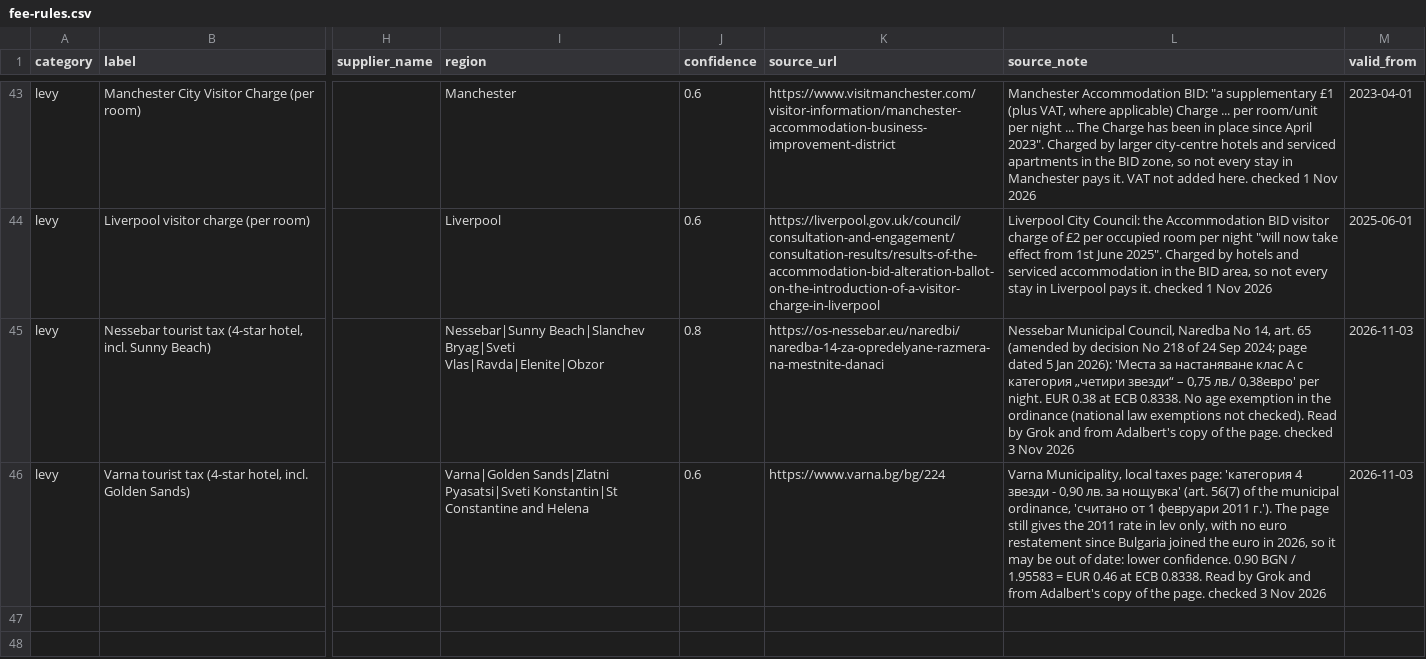
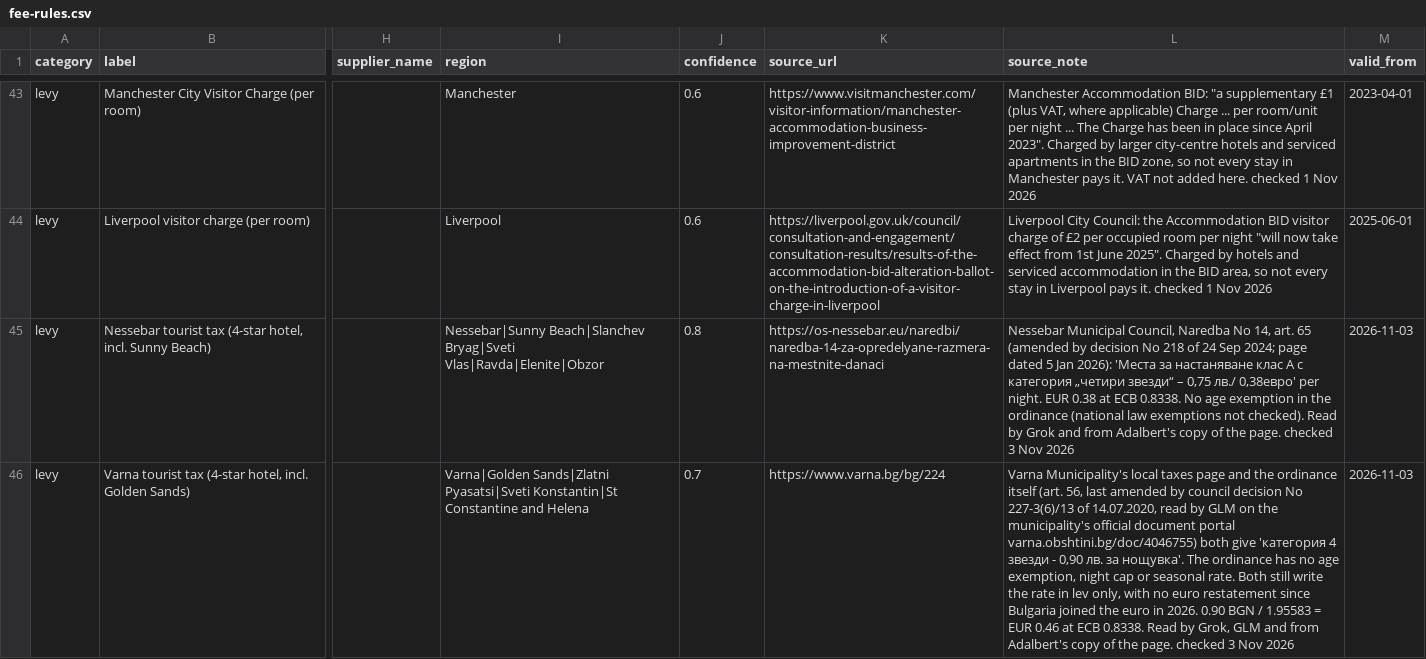
Before and after one commit to DanceOnVibes/truevsad, a CSV file: data/fee-rules/fee-rules.csv, drawn as a sheet; only a part is shown, gaps mark what is left out; the diff names each change by its address in the sheet, - before the commit and + after, or states it on an @@ line.

```diff
--- a/data/fee-rules/fee-rules.csv
+++ b/data/fee-rules/fee-rules.csv
-J46 (confidence): 0.6
+J46 (confidence): 0.7
-L46 (source_note): Varna Municipality, local taxes page: 'категория 4 звезди - 0,90 лв. за нощувка' (art. 56(7) of the municipal ordinance, 'считано от 1 февруари 2011 г.'). The page still gives the 2011 rate in lev only, with no euro restatement since Bulgaria joined the euro in 2026, so it may be out of date: lower confidence. 0.90 BGN / 1.95583 = EUR 0.46 at ECB 0.8338. Read by Grok and from…
+L46 (source_note): Varna Municipality's local taxes page and the ordinance itself (art. 56, last amended by council decision No 227-3(6)/13 of 14.07.2020, read by GLM on the municipality's official document portal varna.obshtini.bg/doc/4046755) both give 'категория 4 звезди - 0,90 лв. за нощувка'. The ordinance has no age exemption, night cap or seasonal rate. Both still write the rate in lev only, with no euro restatement since Bulgaria joined the euro in 2026. 0.90 BGN / 1.95583 = EUR 0.46 at ECB 0.8338. Read by Grok, GLM and from…
```
Also changed, not shown: 2 other files.
